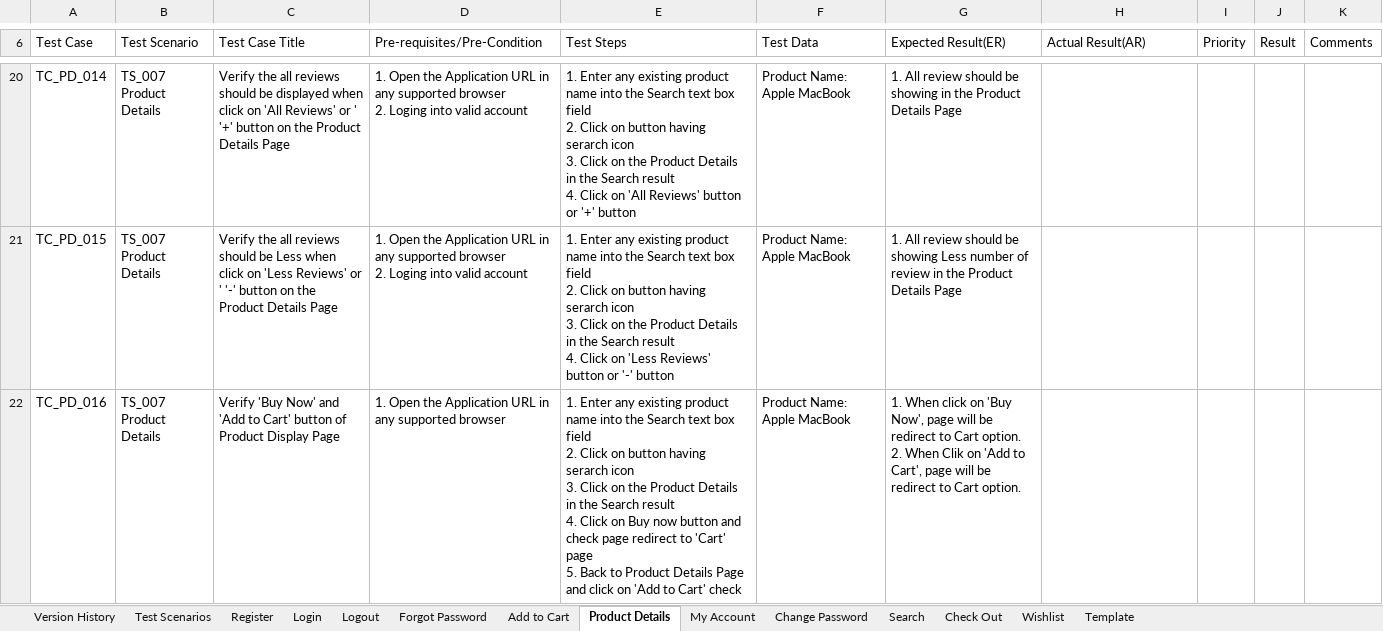
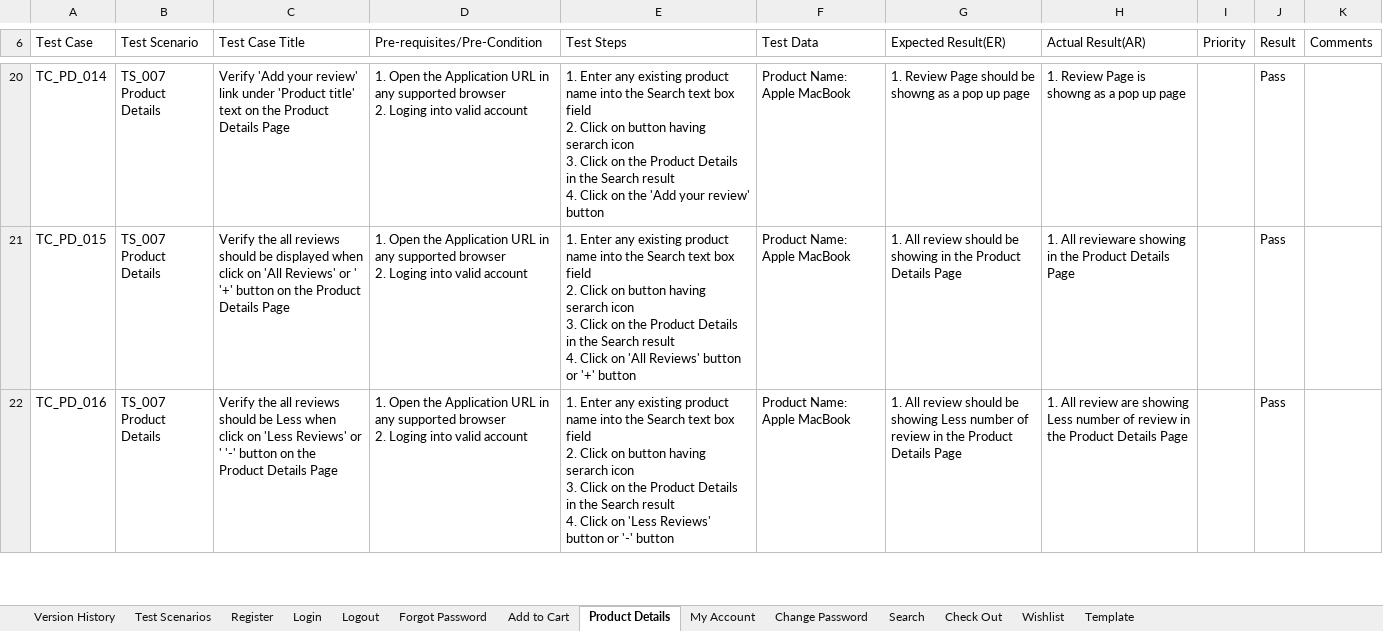
Before and after one commit to contactmithuroy/Test-Cases-of-pickaboo.com, an Excel workbook: Test Cases of pickaboo.com(Full & Final ).xlsx, sheet Product Details, drawn as a sheet; only a part is shown, gaps mark what is left out; values as stored, in another font and other column widths than the file's, no cell formats; ↵ is a line break in a cell; the diff covers the shown part only; the diff names each change by its address in the sheet, - before the commit and + after, or states it on an @@ line.

Commit message:
Product Details Page Functionality Test are done

```diff
--- a/Test Cases of pickaboo.com(Full & Final ).xlsx (sheet Product Details)
+++ b/Test Cases of pickaboo.com(Full & Final ).xlsx (sheet Product Details)
-C20 (Test Case Title): Verify the all reviews should be displayed when click on 'All Reviews' or ' '+' button on the…
+C20 (Test Case Title): Verify 'Add your review' link under 'Product title' text on the…
-E20 (Test Steps): …Click on 'All Reviews' button or '+' button
+E20 (Test Steps): …Click on the 'Add your review' button
-G20 (Expected Result(ER)): 1. All review should be showing in the Product Details Page
+G20 (Expected Result(ER)): 1. Review Page should be showng as a pop up page
-H20 (Actual Result(AR)): (empty)
+H20 (Actual Result(AR)): 1. Review Page is showng as a pop up page
-J20:J22 (Result): (empty)
+J20:J22 (Result): Pass
-C21 (Test Case Title): …should be Less when click on 'Less Reviews' or ' '-' button on…
+C21 (Test Case Title): …should be displayed when click on 'All Reviews' or ' '+' button on…
-E21 (Test Steps): …Click on 'Less Reviews' button or '-' button
+E21 (Test Steps): …Click on 'All Reviews' button or '+' button
-G21 (Expected Result(ER)): …be showing Less number of review in the…
+G21 (Expected Result(ER)): …be showing in the…
-H21 (Actual Result(AR)): (empty)
+H21 (Actual Result(AR)): 1. All revieware showing in the Product Details Page
-C22 (Test Case Title): Verify 'Buy Now' and 'Add to Cart' button of Product Display Page
+C22 (Test Case Title): Verify the all reviews should be Less when click on 'Less Reviews' or ' '-' button on the Product Details Page
-D22 (Pre-requisites/Pre-Condition): …supported browser
+D22 (Pre-requisites/Pre-Condition): …supported browser ↵ 2. Loging into valid account
-E22 (Test Steps): …Click on Buy now button and check page redirect to 'Cart' page ↵ 5. Back to Product Details Page and click on 'Add to Cart' check
+E22 (Test Steps): …Click on 'Less Reviews' button or '-' button
-G22 (Expected Result(ER)): 1. When click on 'Buy Now', page will be redirect to Cart option. ↵ 2. When Clik on 'Add to Cart', page will be redirect to Cart option.
+G22 (Expected Result(ER)): 1. All review should be showing Less number of review in the Product Details Page
-H22 (Actual Result(AR)): (empty)
+H22 (Actual Result(AR)): 1. All review are showing Less number of review in the Product Details Page
```
Also changed, not shown: 1 added row and 107 edited cells elsewhere in this sheet, cell formats.
